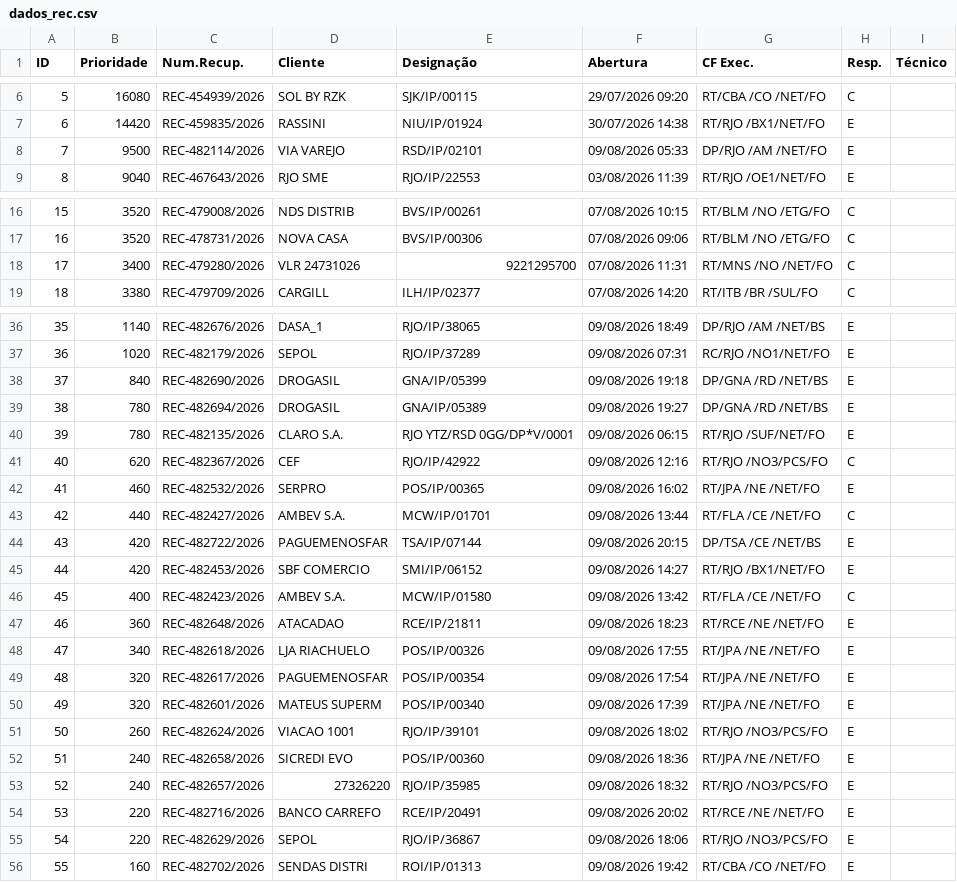
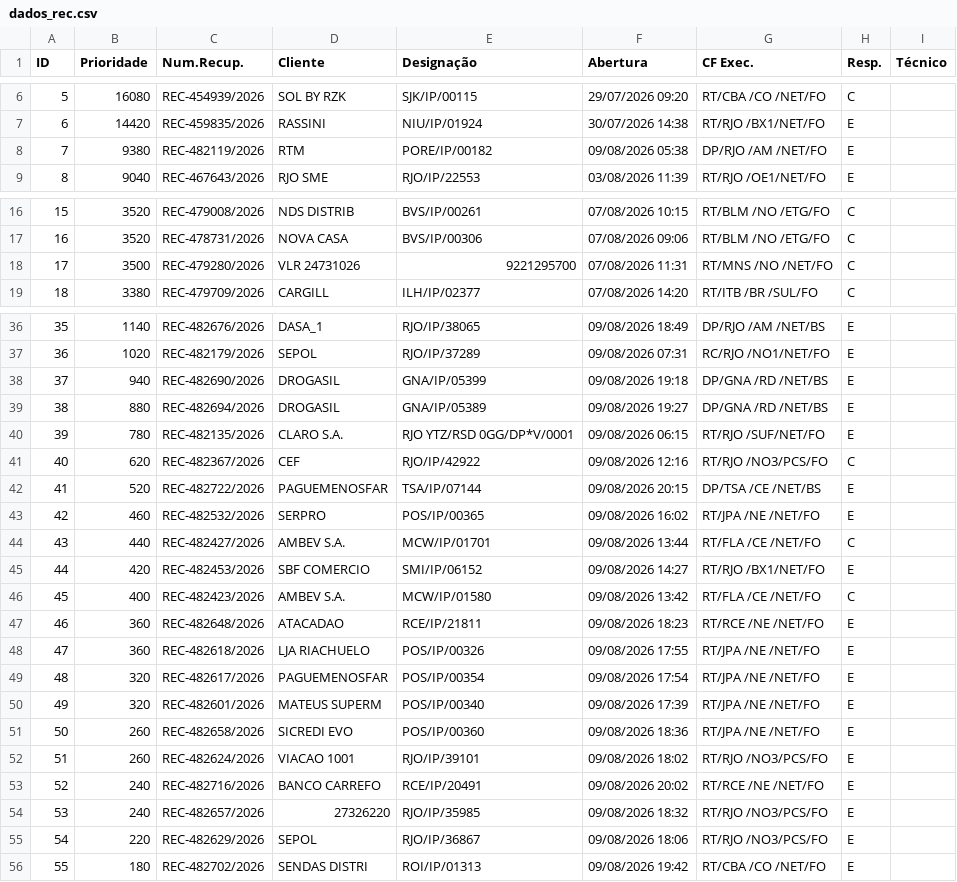
Before and after one commit to cpralonrj-pralon/embratel-sir, a CSV file: dados_rec.csv, drawn as a sheet; only a part is shown, gaps mark what is left out; removed rows and columns are numbered as before the commit, all else as after; the diff covers the shown part only; the diff names each change by its address in the sheet, - before the commit and + after, or states it on an @@ line.

Commit message:
📊 Dados atualizados - 09/08/2026 21:01

```diff
--- a/dados_rec.csv
+++ b/dados_rec.csv
-B8 (Prioridade): 9500
+B8 (Prioridade): 9380
-C8 (Num.Recup.): REC-482114/2026
+C8 (Num.Recup.): REC-482119/2026
-D8 (Cliente): VIA VAREJO
+D8 (Cliente): RTM
-E8 (Designação): RSD/IP/02101
+E8 (Designação): PORE/IP/00182
-F8 (Abertura): 09/08/2026 05:33
+F8 (Abertura): 09/08/2026 05:38
-B18 (Prioridade): 3400
+B18 (Prioridade): 3500
-B38 (Prioridade): 840
+B38 (Prioridade): 940
-B39 (Prioridade): 780
+B39 (Prioridade): 880
+row 42: 41 | 520 | REC-482722/2026 | PAGUEMENOSFAR | TSA/IP/07144 | 09/08/2026 20:15 | DP/TSA /CE /NET/BS | E
@@ column A (ID) renumbered between rows 43 and 54 @@
-row 44: 43 | 420 | REC-482722/2026 | PAGUEMENOSFAR | TSA/IP/07144 | 09/08/2026 20:15 | DP/TSA /CE /NET/BS | E
-B48 (Prioridade): 340
+B48 (Prioridade): 360
+row 51: 50 | 260 | REC-482658/2026 | SICREDI EVO | POS/IP/00360 | 09/08/2026 18:36 | RT/JPA /NE /NET/FO | E
-C53 (Num.Recup.): REC-482658/2026
+C53 (Num.Recup.): REC-482716/2026
-D53 (Cliente): SICREDI EVO
+D53 (Cliente): BANCO CARREFO
-E53 (Designação): POS/IP/00360
+E53 (Designação): RCE/IP/20491
-F53 (Abertura): 09/08/2026 18:36
+F53 (Abertura): 09/08/2026 20:02
-G53 (CF Exec.): RT/JPA /NE /NET/FO
+G53 (CF Exec.): RT/RCE /NE /NET/FO
-row 54: 53 | 220 | REC-482716/2026 | BANCO CARREFO | RCE/IP/20491 | 09/08/2026 20:02 | RT/RCE /NE /NET/FO | E
-B56 (Prioridade): 160
+B56 (Prioridade): 180
```
Also changed, not shown: 1 edited cell elsewhere in this file, dados_ral.csv, dados_ral_enriched.csv, 2 other files.
